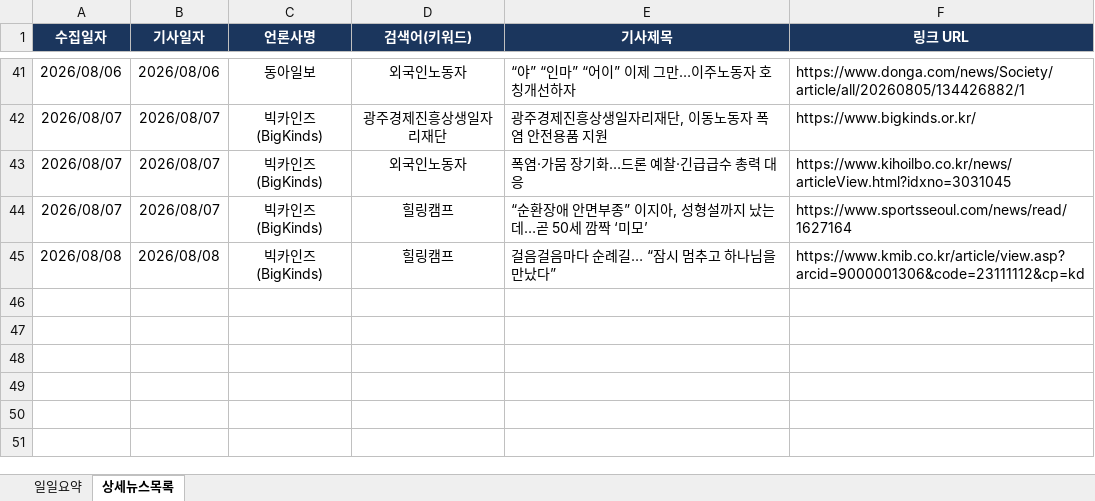
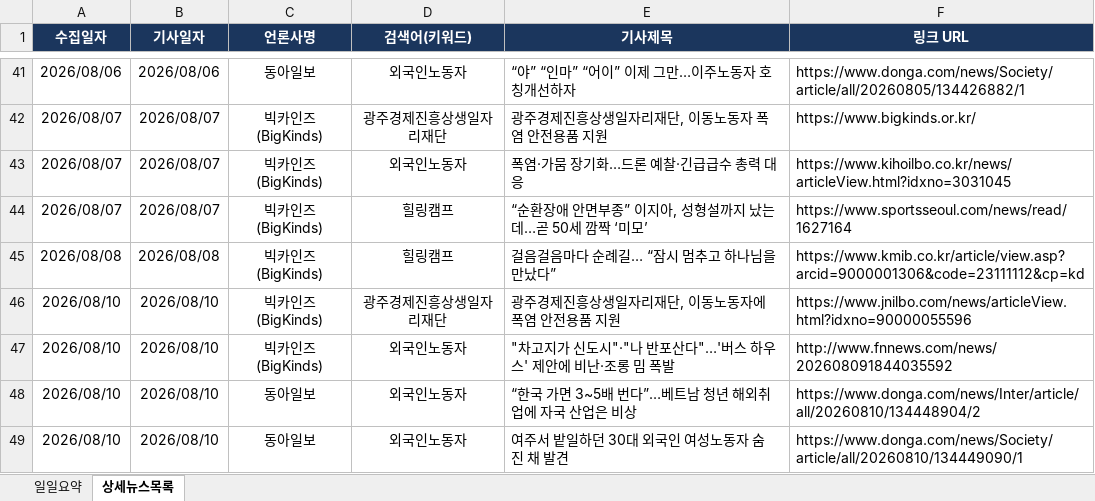
Before and after one commit to ParkJaeHwanOriginal/-_-, an Excel workbook: news_report.xlsx, sheet 상세뉴스목록, drawn as a sheet; only a part is shown, gaps mark what is left out; values as stored, in another font and other column widths than the file's, no borders; the diff names each change by its address in the sheet, - before the commit and + after, or states it on an @@ line.

```diff
--- a/news_report.xlsx (sheet 상세뉴스목록)
+++ b/news_report.xlsx (sheet 상세뉴스목록)
+row 46: 2026/08/10 | 2026/08/10 | 빅카인즈 (BigKinds) | 광주경제진흥상생일자리재단 | 광주경제진흥상생일자리재단, 이동노동자에 폭염 안전용품 지원 | https://www.jnilbo.com/news/articleView.html?idxno=90000055596
+row 47: 2026/08/10 | 2026/08/10 | 빅카인즈 (BigKinds) | 외국인노동자 | "차고지가 신도시"·"나 반포산다"…'버스 하우스' 제안에 비난·조롱 밈 폭발 | http://www.fnnews.com/news/202608091844035592
+row 48: 2026/08/10 | 2026/08/10 | 동아일보 | 외국인노동자 | “한국 가면 3~5배 번다”…베트남 청년 해외취업에 자국 산업은 비상 | https://www.donga.com/news/Inter/article/all/20260810/134448904/2
+row 49: 2026/08/10 | 2026/08/10 | 동아일보 | 외국인노동자 | 여주서 밭일하던 30대 외국인 여성노동자 숨진 채 발견 | https://www.donga.com/news/Society/article/all/20260810/134449090/1
```
Also changed, not shown: sheet 일일요약.
